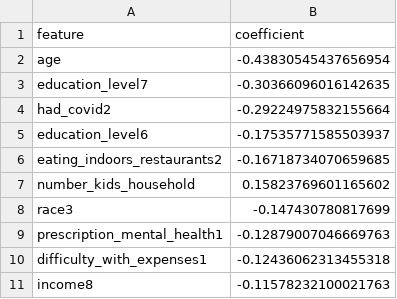
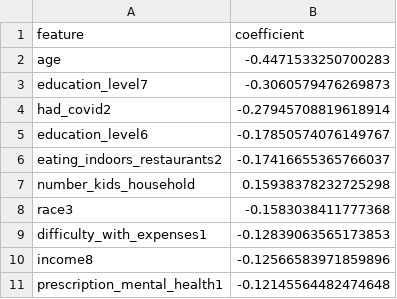
Before and after one commit to williamxcheng/covid-vaccine-hesitancy, a TSV file: results/elnet-features-table.tsv, drawn as a sheet.

```diff
--- a/results/elnet-features-table.tsv
+++ b/results/elnet-features-table.tsv
@@ -1,11 +1,11 @@
 feature	coefficient
-age	-0.43830545437656954
-education_level7	-0.30366096016142635
-had_covid2	-0.29224975832155664
-education_level6	-0.17535771585503937
-eating_indoors_restaurants2	-0.16718734070659685
-number_kids_household	0.15823769601165602
-race3	-0.147430780817699
-prescription_mental_health1	-0.12879007046669763
-difficulty_with_expenses1	-0.12436062313455318
-income8	-0.11578232100021763
+age	-0.4471533250700283
+education_level7	-0.3060579476269873
+had_covid2	-0.27945708819618914
+education_level6	-0.17850574076149767
+eating_indoors_restaurants2	-0.17416655365766037
+number_kids_household	0.15938378232725298
+race3	-0.1583038411777368
+difficulty_with_expenses1	-0.12839063565173853
+income8	-0.12566583971859896
+prescription_mental_health1	-0.12145564482474648
```
Also changed, not shown: results/boosted-var-summary.tsv, results/model-evaluation.tsv, 15 other files.
